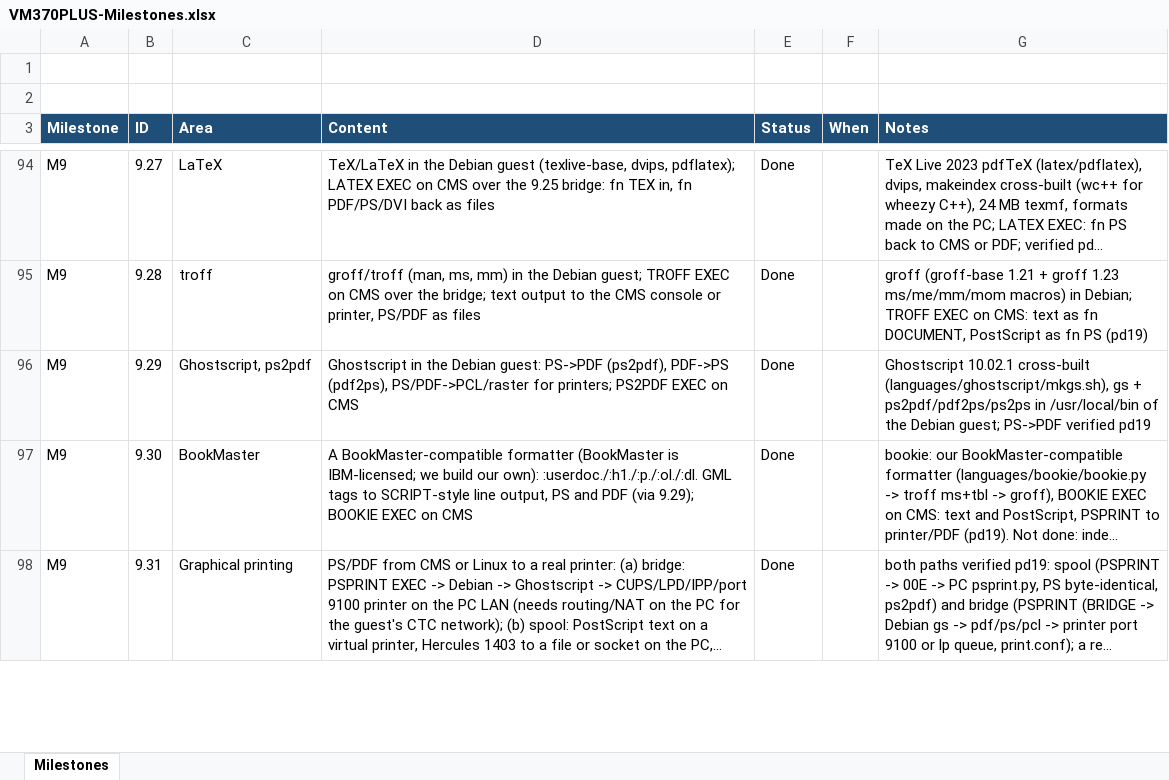
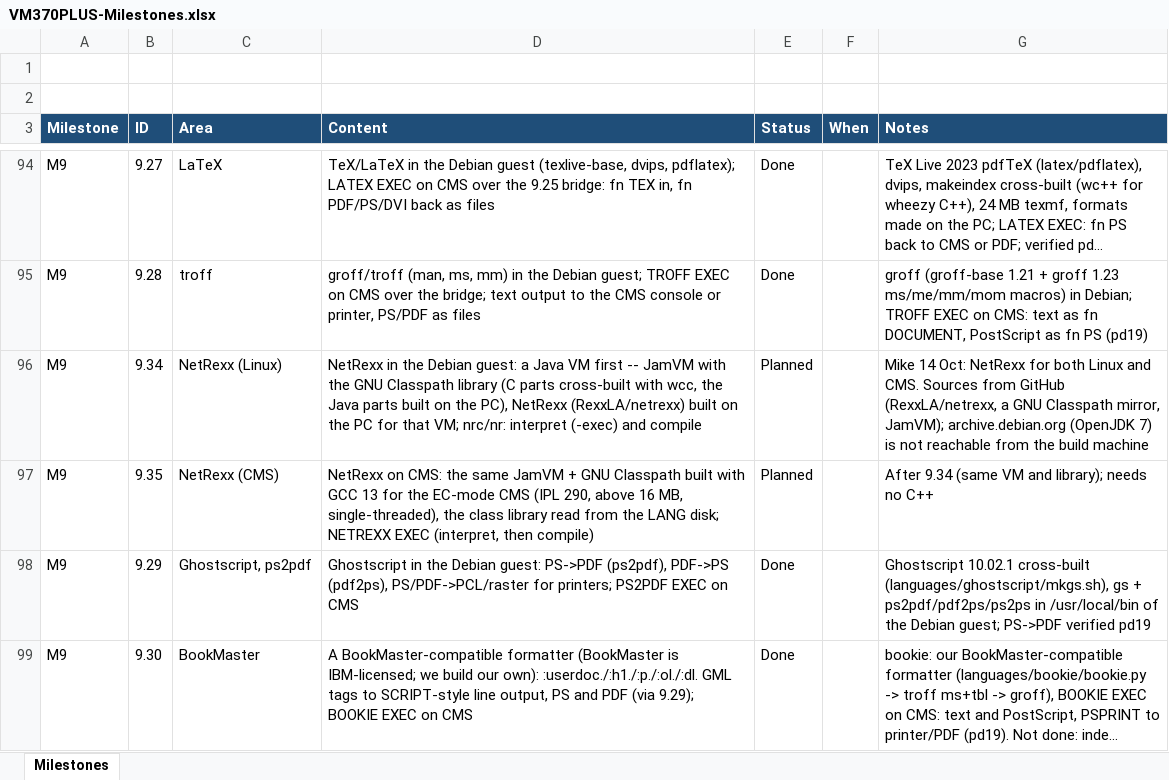
Before and after one commit to mikebeer/vm370plus, an Excel workbook: docs/VM370PLUS-Milestones.xlsx, sheet Milestones, drawn as a sheet; only a part is shown, gaps mark what is left out; the shorter side is filled out with more unchanged rows; long unchanged cells end in …; values as stored, in another font and other column widths than the file's, no borders; the diff names each change by its address in the sheet, - before the commit and + after, or states it on an @@ line.

```diff
--- a/docs/VM370PLUS-Milestones.xlsx (sheet Milestones)
+++ b/docs/VM370PLUS-Milestones.xlsx (sheet Milestones)
+row 96: M9 | 9.34 | NetRexx (Linux) | NetRexx in the Debian guest: a Java VM first -- JamVM with the GNU Classpath library (C parts cross-built with wcc, the Java parts built on the PC), NetRexx (RexxLA/netrexx) built on the PC for that VM; nrc/nr: interpret (-exec) and compile | Planned |  | Mike 14 Oct: NetRexx for both Linux and CMS. Sources from GitHub (RexxLA/netrexx, a GNU Classpath mirror, JamVM); archive.debian.org (OpenJDK 7) is not reachable from the build machine
+row 97: M9 | 9.35 | NetRexx (CMS) | NetRexx on CMS: the same JamVM + GNU Classpath built with GCC 13 for the EC-mode CMS (IPL 290, above 16 MB, single-threaded), the class library read from the LANG disk; NETREXX EXEC (interpret, then compile) | Planned |  | After 9.34 (same VM and library); needs no C++
```
Also changed, not shown: 2 other files.
